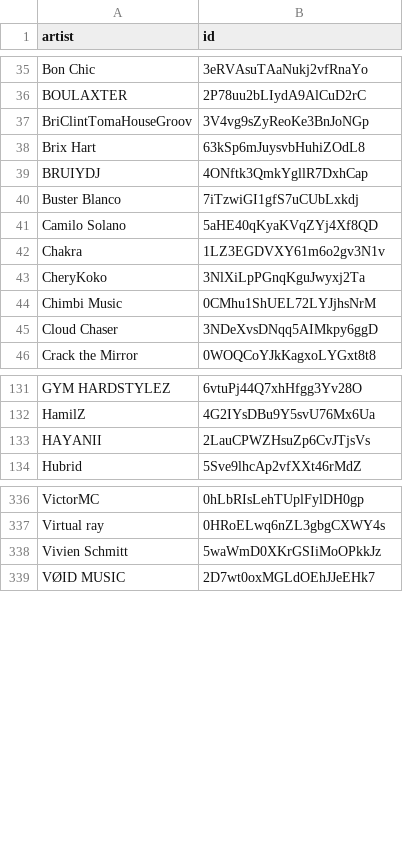
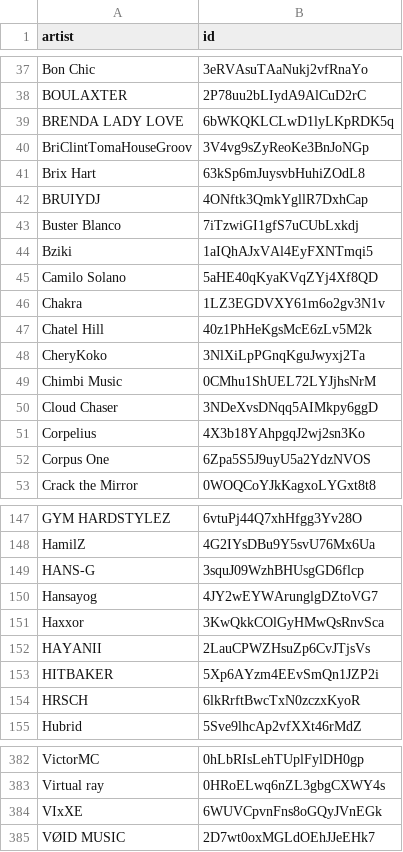
Before and after one commit to gounetmusic/loved-music-ai-artists, a CSV file: ai-artists.csv, drawn as a sheet; only a part is shown, gaps mark what is left out; the diff covers the shown part only.

```diff
--- a/ai-artists.csv
+++ b/ai-artists.csv
@@ -36,2 +38,3 @@ Bon Chic,3eRVAsuTAaNukj2vfRnaYo
 BOULAXTER,2P78uu2bLIydA9AlCuD2rC
+BRENDA LADY LOVE,6bWKQKLCLwD1lyLKpRDK5q
 BriClintTomaHouseGroov,3V4vg9sZyReoKe3BnJoNGp
@@ -40,4 +43,6 @@ BRUIYDJ,4ONftk3QmkYgllR7DxhCap
 Buster Blanco,7iTzwiGI1gfS7uCUbLxkdj
+Bziki,1aIQhAJxVAl4EyFXNTmqi5
 Camilo Solano,5aHE40qKyaKVqZYj4Xf8QD
 Chakra,1LZ3EGDVXY61m6o2gv3N1v
+Chatel Hill,40z1PhHeKgsMcE6zLv5M2k
 CheryKoko,3NlXiLpPGnqKguJwyxj2Ta
@@ -45,2 +50,4 @@ Chimbi Music,0CMhu1ShUEL72LYJjhsNrM
 Cloud Chaser,3NDeXvsDNqq5AIMkpy6ggD
+Corpelius,4X3b18YAhpgqJ2wj2sn3Ko
+Corpus One,6Zpa5S5J9uyU5a2YdzNVOS
 Crack the Mirror,0WOQCoYJkKagxoLYGxt8t8
@@ -132,3 +148,8 @@ GYM HARDSTYLEZ,6vtuPj44Q7xhHfgg3Yv28O
 HamilZ,4G2IYsDBu9Y5svU76Mx6Ua
+HANS-G,3squJ09WzhBHUsgGD6flcp
+Hansayog,4JY2wEYWArunglgDZtoVG7
+Haxxor,3KwQkkCOlGyHMwQsRnvSca
 HAYANII,2LauCPWZHsuZp6CvJTjsVs
+HITBAKER,5Xp6AYzm4EEvSmQn1JZP2i
+HRSCH,6lkRrftBwcTxN0zczxKyoR
 Hubrid,5Sve9lhcAp2vfXXt46rMdZ
@@ -337,3 +383,3 @@ VictorMC,0hLbRIsLehTUplFylDH0gp
 Virtual ray,0HRoELwq6nZL3gbgCXWY4s
-Vivien Schmitt,5waWmD0XKrGSIiMoOPkkJz
+VIxXE,6WUVCpvnFns8oGQyJVnEGk
 VØID MUSIC,2D7wt0oxMGLdOEhJJeEHk7
```
Also changed, not shown: 41 added rows and 1 removed row elsewhere in this file, 2 other files.
